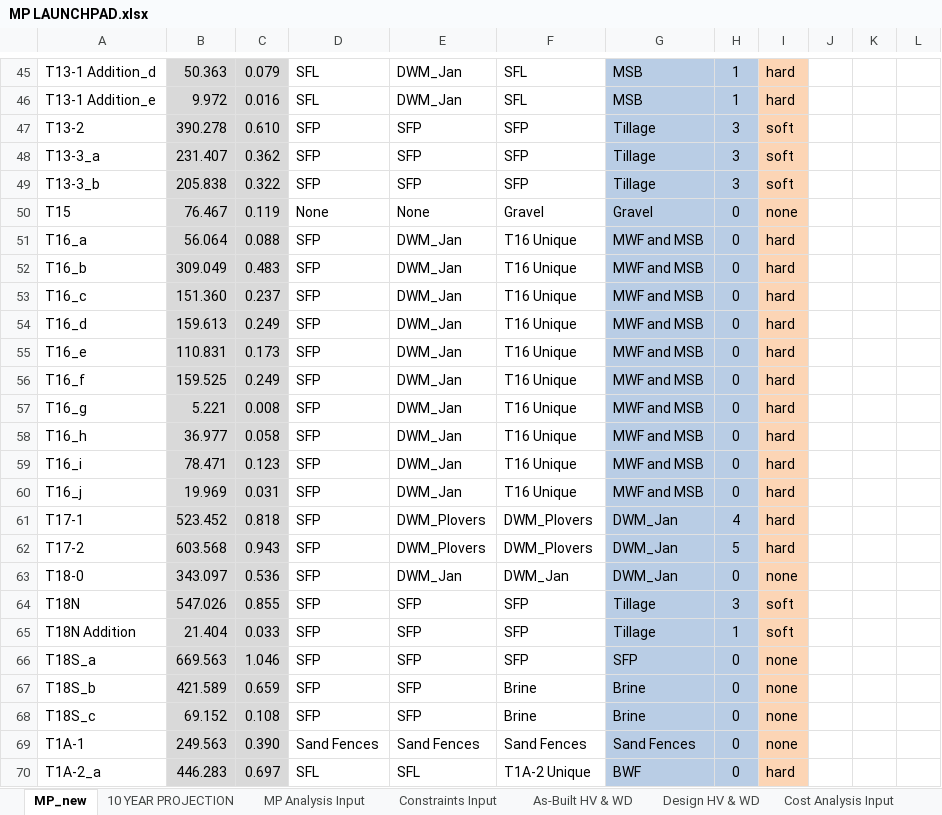
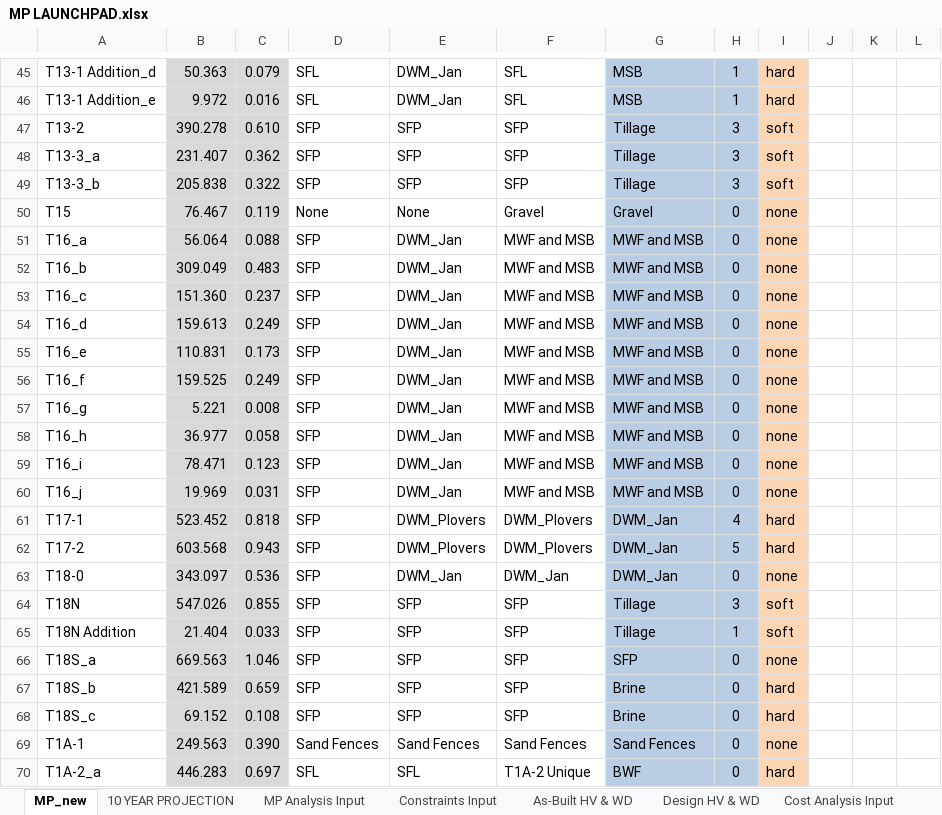
Before and after one commit to jwbannister/master_proj, an Excel workbook: MP LAUNCHPAD.xlsx, sheet MP_new, drawn as a sheet; only a part is shown, gaps mark what is left out; values as stored, in another font and other column widths than the file's, no borders; charts and pictures not drawn; the diff names each change by its address in the sheet, - before the commit and + after, or states it on an @@ line.

```diff
--- a/MP LAUNCHPAD.xlsx (sheet MP_new)
+++ b/MP LAUNCHPAD.xlsx (sheet MP_new)
-F51:F60: T16 Unique
+F51:F60: MWF and MSB
-I51:I60: hard
+I51:I60: none
-F67:F68: Brine
+F67:F68: SFP
-I67:I68: none
+I67:I68: hard
```
Also changed, not shown: sheet As-Built HV & WD, sheet MP Analysis Input, charts or pictures, 2 other files.
